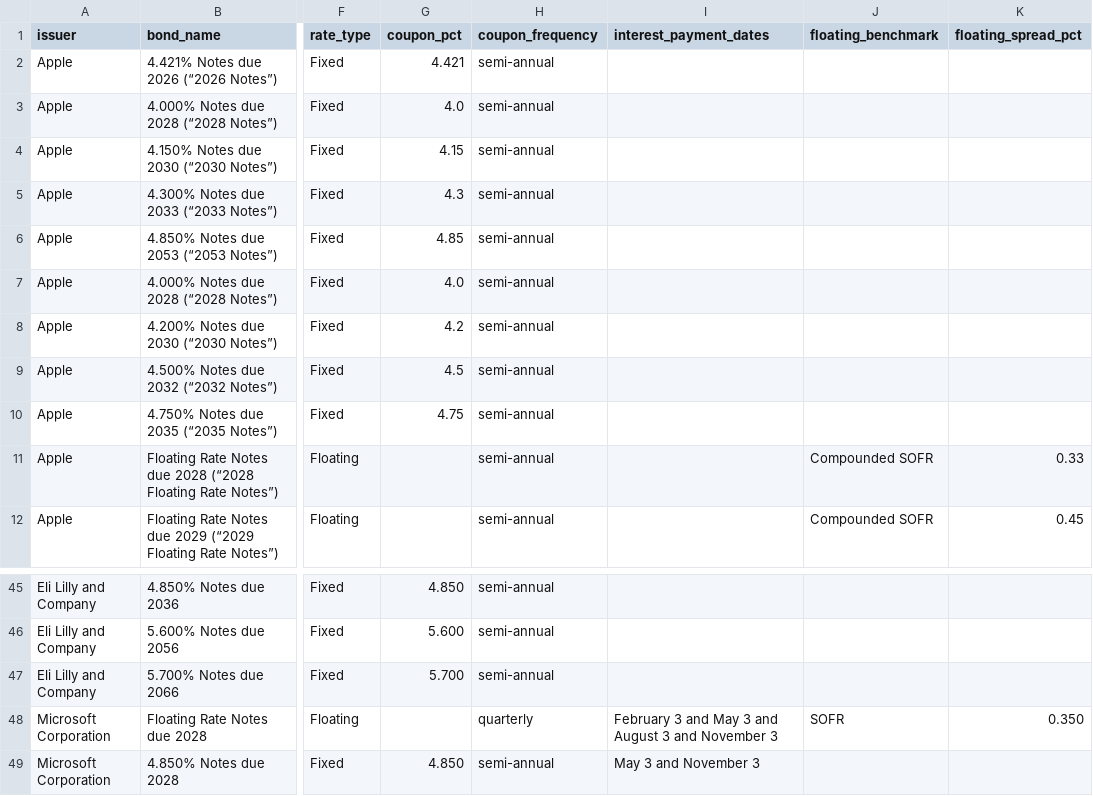
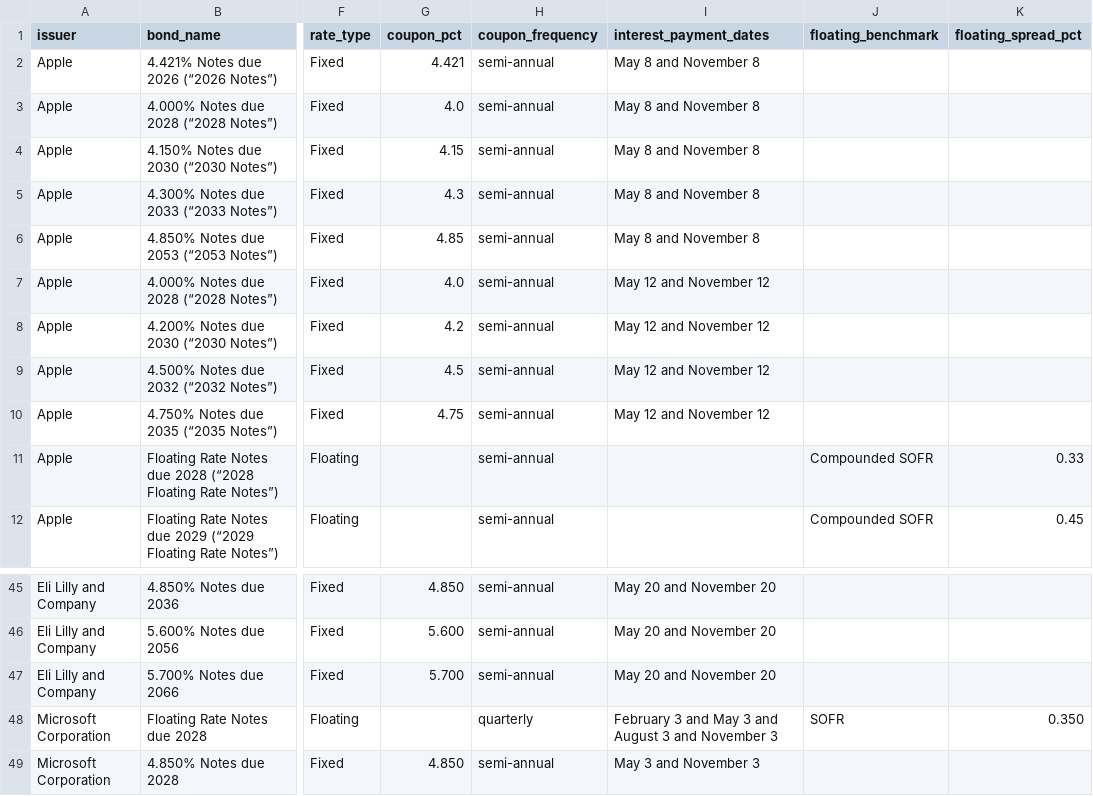
Before and after one commit to Adwait197/-Finance-Reference-Data-Platform, a CSV file: data/processed/module5_build_tranches.csv, drawn as a sheet; only a part is shown, gaps mark what is left out; the diff covers the shown part only; the diff names each change by its address in the sheet, - before the commit and + after, or states it on an @@ line.

```diff
--- a/data/processed/module5_build_tranches.csv
+++ b/data/processed/module5_build_tranches.csv
-I2:I6 (interest_payment_dates): (empty)
+I2:I6 (interest_payment_dates): May 8 and November 8
-I7:I10 (interest_payment_dates): (empty)
+I7:I10 (interest_payment_dates): May 12 and November 12
-I45:I47 (interest_payment_dates): (empty)
+I45:I47 (interest_payment_dates): May 20 and November 20
```
Also changed, not shown: 25 edited cells elsewhere in this file, data/processed/module5_test_run2_tranches.csv, data/processed/module6_expected_coupons.csv, 5 other files.
